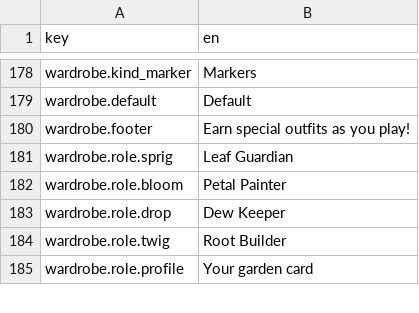
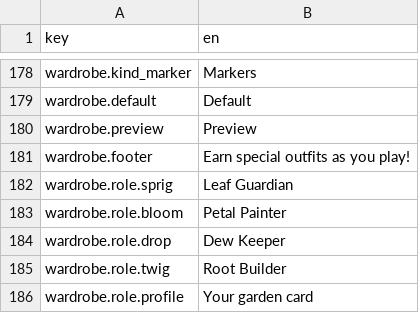
Before and after one commit to dmlapteacru/bloomlings, a CSV file: client/Assets/Bloomlings/UI/Localization/Resources/Strings_en.csv, drawn as a sheet; only a part is shown, gaps mark what is left out.

Commit message:
Implement item-only wardrobe grid and temporary fittings

```diff
--- a/client/Assets/Bloomlings/UI/Localization/Resources/Strings_en.csv
+++ b/client/Assets/Bloomlings/UI/Localization/Resources/Strings_en.csv
@@ -179,2 +179,3 @@ wardrobe.kind_marker,Markers
 wardrobe.default,Default
+wardrobe.preview,Preview
 wardrobe.footer,Earn special outfits as you play!
```
Also changed, not shown: 12 other files.
